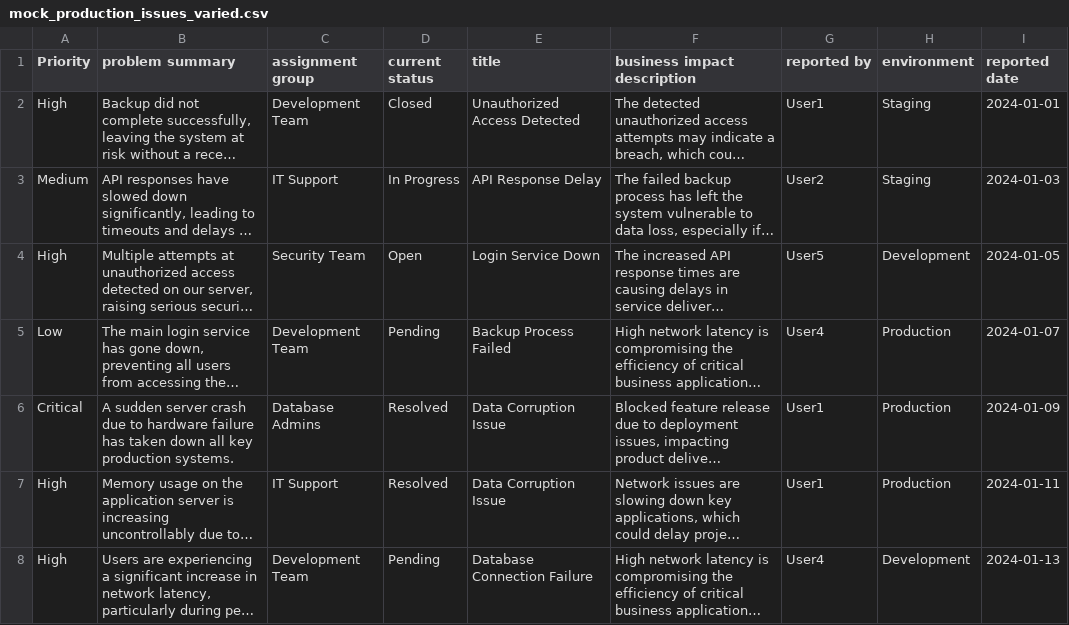
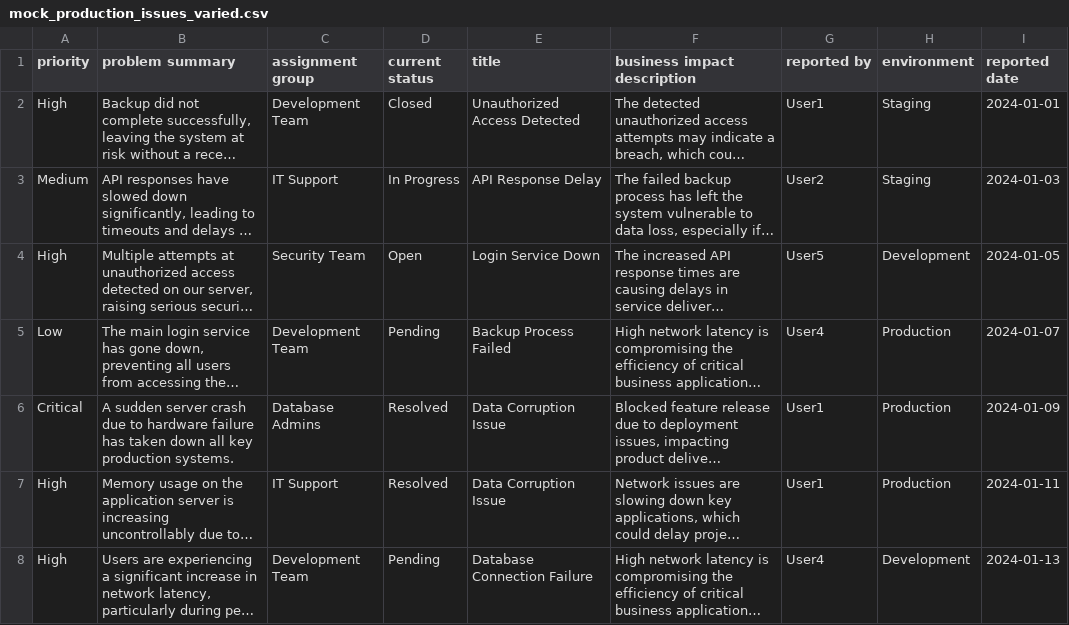
Before and after one commit to 3403/Hackathon, a CSV file: mock_production_issues_varied.csv, drawn as a sheet; only a part is shown; long unchanged cells end in …; the diff names each change by its address in the sheet, - before the commit and + after, or states it on an @@ line.

Commit message:
test

```diff
--- a/mock_production_issues_varied.csv
+++ b/mock_production_issues_varied.csv
-A1: Priority
+A1: priority
```
